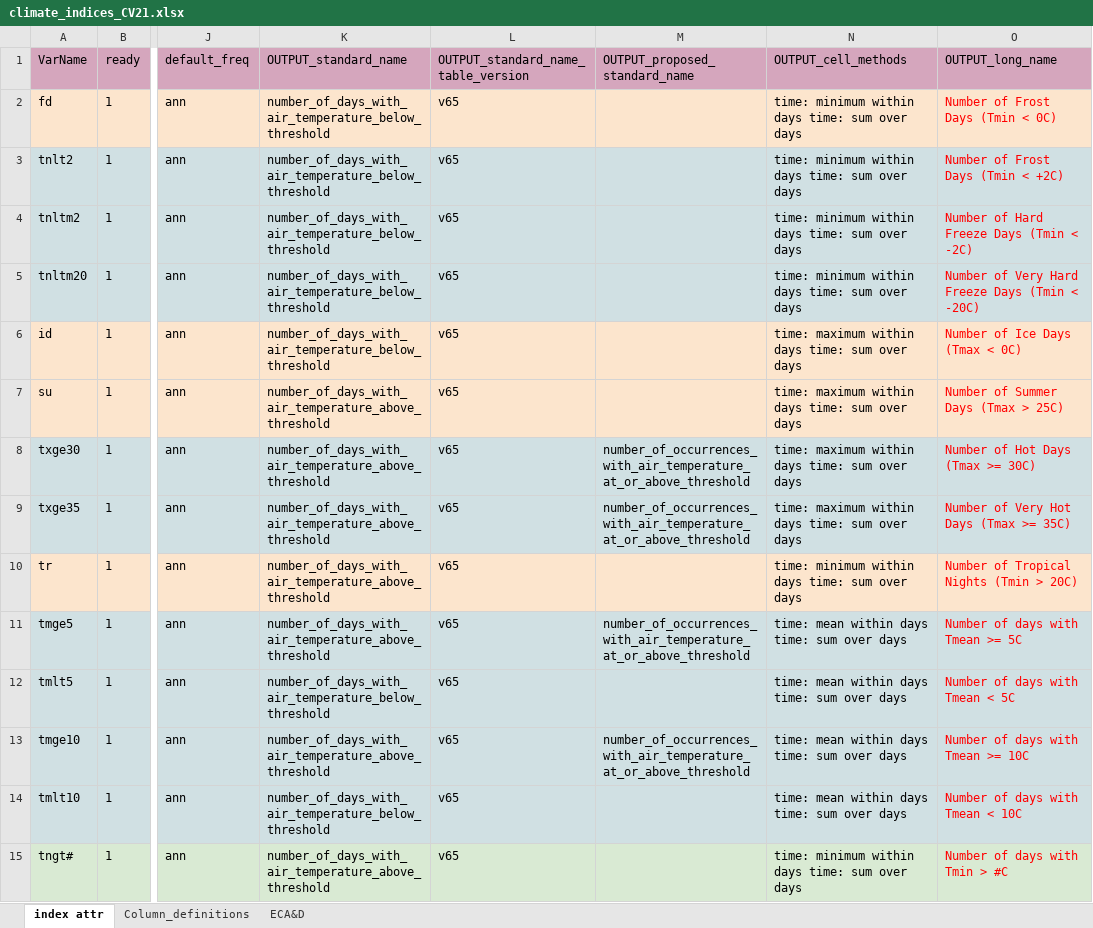
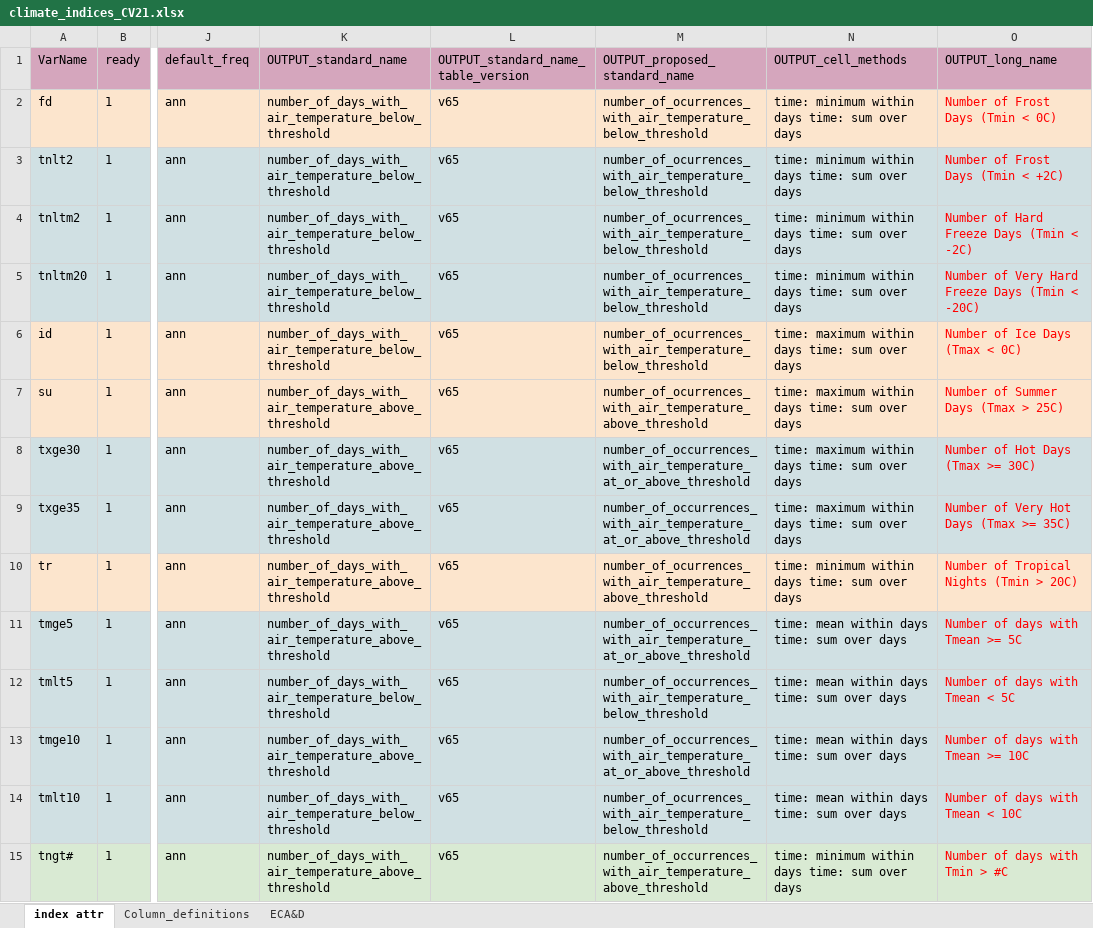
Before and after one commit to clix-meta/clix-meta, an Excel workbook: climate_indices_CV21.xlsx, sheet index attr, drawn as a sheet; only a part is shown, gaps mark what is left out; values as stored, in another font and other column widths than the file's, no borders; charts and pictures not drawn; the diff covers the shown part only; the diff names each change by its address in the sheet, - before the commit and + after, or states it on an @@ line.

Commit message:
updated proposed_standard_name for many indices

```diff
--- a/climate_indices_CV21.xlsx (sheet index attr)
+++ b/climate_indices_CV21.xlsx (sheet index attr)
-M2:M6 (OUTPUT_proposed_standard_name): (empty)
+M2:M6 (OUTPUT_proposed_standard_name): number_of_ocurrences_with_air_temperature_below_threshold
-M7 (OUTPUT_proposed_standard_name): (empty)
+M7 (OUTPUT_proposed_standard_name): number_of_ocurrences_with_air_temperature_above_threshold
-M10 (OUTPUT_proposed_standard_name): (empty)
+M10 (OUTPUT_proposed_standard_name): number_of_ocurrences_with_air_temperature_above_threshold
-M12 (OUTPUT_proposed_standard_name): (empty)
+M12 (OUTPUT_proposed_standard_name): number_of_occurrences_with_air_temperature_below_threshold
-M14 (OUTPUT_proposed_standard_name): (empty)
+M14 (OUTPUT_proposed_standard_name): number_of_ocurrences_with_air_temperature_below_threshold
-M15 (OUTPUT_proposed_standard_name): (empty)
+M15 (OUTPUT_proposed_standard_name): number_of_occurrences_with_air_temperature_above_threshold
```
Also changed, not shown: 13 edited cells elsewhere in this sheet, 6 other files.
